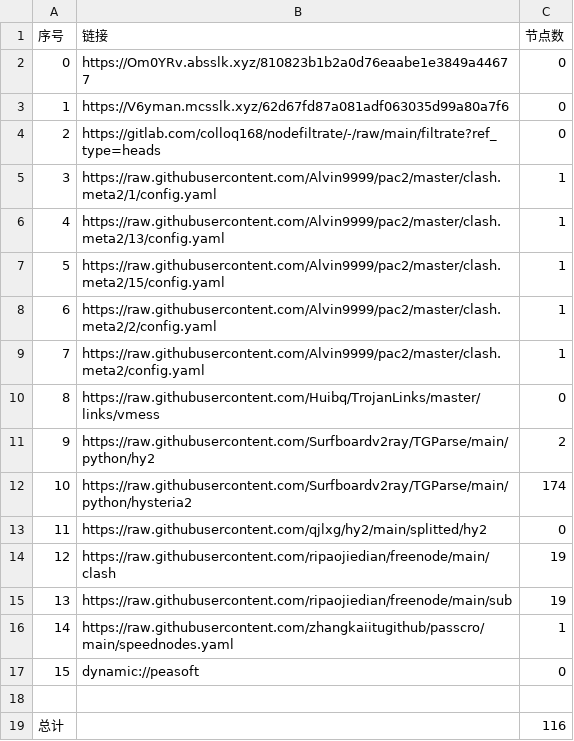
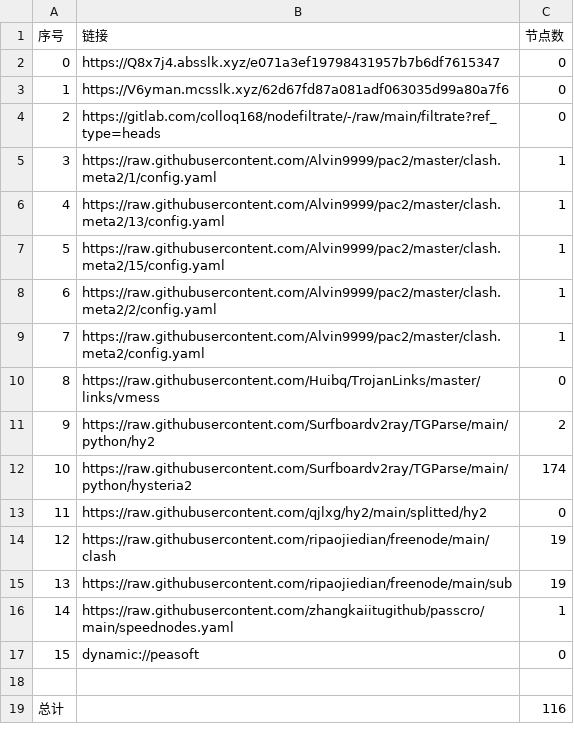
Before and after one commit to aqswaqsw/-dl, a CSV file: list_result.csv, drawn as a sheet.

```diff
--- a/list_result.csv
+++ b/list_result.csv
@@ -1,3 +1,3 @@
 序号,链接,节点数
-0,https://Om0YRv.absslk.xyz/810823b1b2a0d76eaabe1e3849a44677,0
+0,https://Q8x7j4.absslk.xyz/e071a3ef19798431957b7b6df7615347,0
 1,https://V6yman.mcsslk.xyz/62d67fd87a081adf063035d99a80a7f6,0
```
Also changed, not shown: 3 other files.
